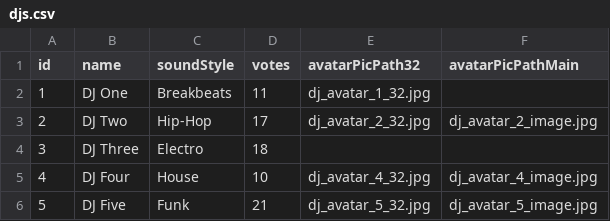
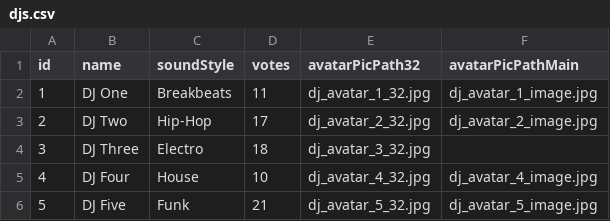
Before and after one commit to tuason/dj-battle-scoreboard, a CSV file: src/main/resources/data/djs.csv, drawn as a sheet.

Commit message:
some more avatar pictures added...

```diff
--- a/src/main/resources/data/djs.csv
+++ b/src/main/resources/data/djs.csv
@@ -1,5 +1,5 @@
 id,name,soundStyle,votes,avatarPicPath32,avatarPicPathMain
-1,DJ One,Breakbeats,11,dj_avatar_1_32.jpg,
+1,DJ One,Breakbeats,11,dj_avatar_1_32.jpg,dj_avatar_1_image.jpg
 2,DJ Two,Hip-Hop,17,dj_avatar_2_32.jpg,dj_avatar_2_image.jpg
-3,DJ Three,Electro,18,,
+3,DJ Three,Electro,18,dj_avatar_3_32.jpg,
 4,DJ Four,House,10,dj_avatar_4_32.jpg,dj_avatar_4_image.jpg
```
Also changed, not shown: 6 other files.
